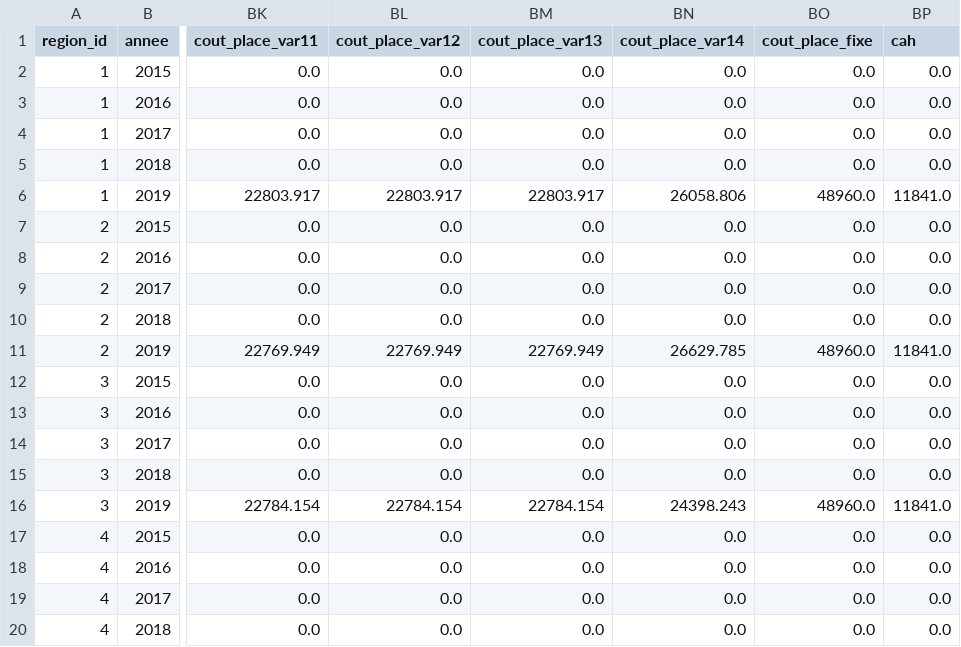
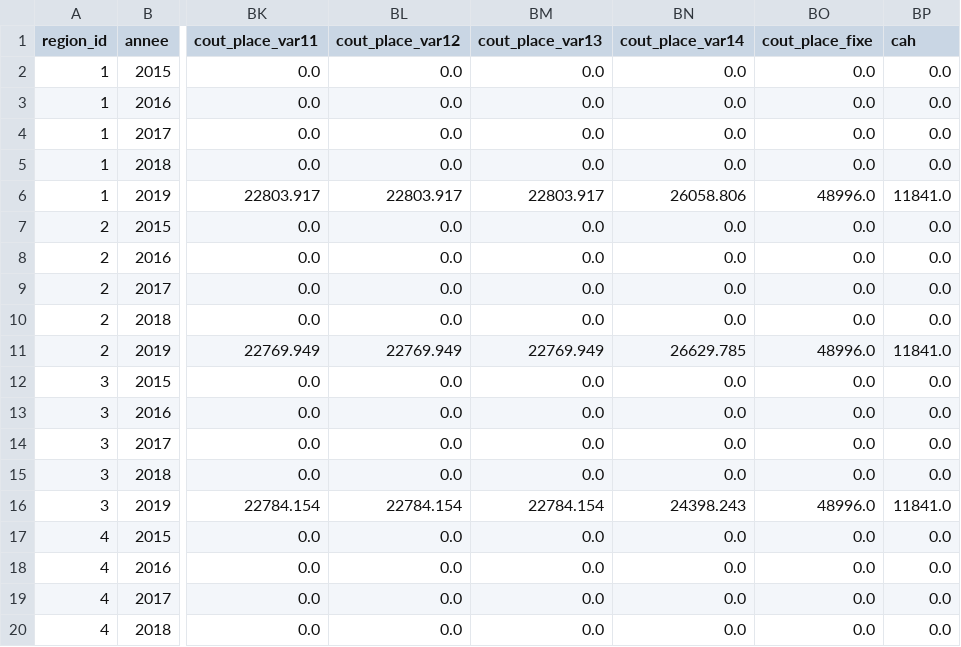
Before and after one commit to cjp-models/SimSAD, a CSV file: data/registre_ri.csv, drawn as a sheet; only a part is shown, gaps mark what is left out; the diff covers the shown part only; the diff names each change by its address in the sheet, - before the commit and + after, or states it on an @@ line.

```diff
--- a/data/registre_ri.csv
+++ b/data/registre_ri.csv
-BO6 (cout_place_fixe): 48960.0
+BO6 (cout_place_fixe): 48996.0
-BO11 (cout_place_fixe): 48960.0
+BO11 (cout_place_fixe): 48996.0
-BO16 (cout_place_fixe): 48960.0
+BO16 (cout_place_fixe): 48996.0
```
Also changed, not shown: 15 edited cells elsewhere in this file, data/registre_chsld.csv, data/registre_eesad.csv, 15 other files.
